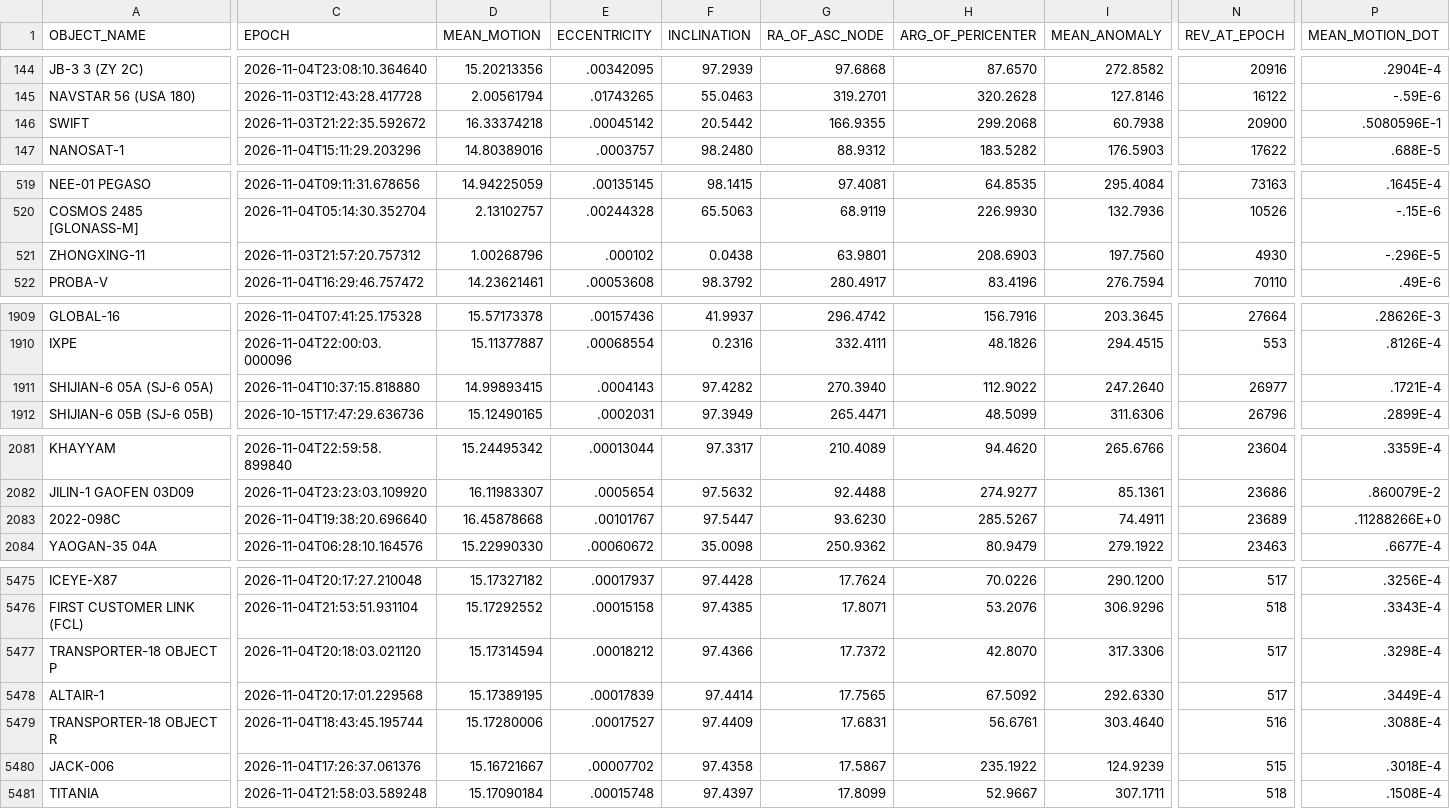
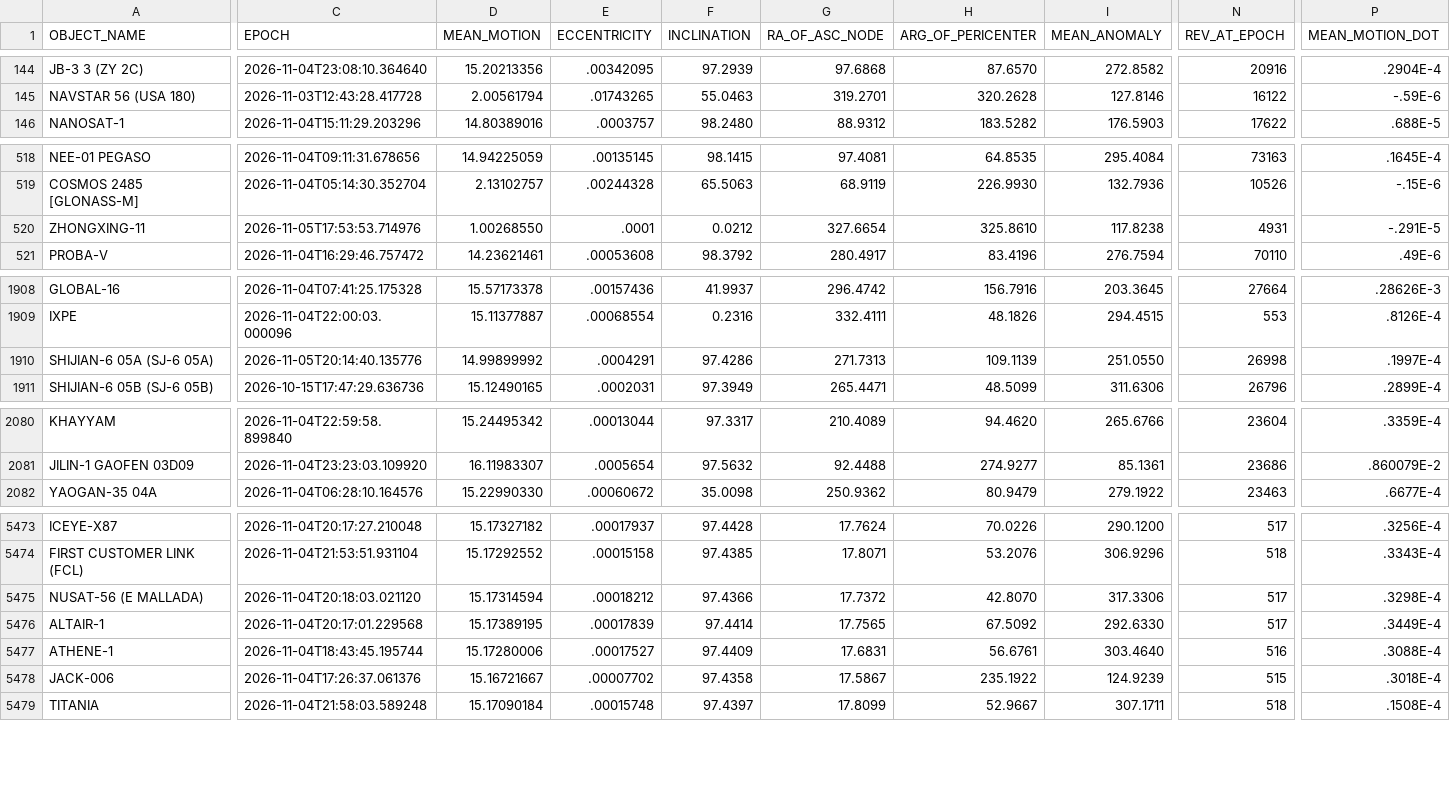
Before and after one commit to GumDropSoftware/overhead-satellites, a CSV file: elements/core.csv, drawn as a sheet; only a part is shown, gaps mark what is left out; removed rows and columns are numbered as before the commit, all else as after; rows hold the shown columns only; the diff covers the shown part only; the diff names each change by its address in the sheet, - before the commit and + after, or states it on an @@ line.

```diff
--- a/elements/core.csv
+++ b/elements/core.csv
-row 146: SWIFT | 2026-11-03T21:22:35.592672 | 16.33374218 | .00045142 | 20.5442 | 166.9355 | 299.2068 | 60.7938 | 20900 | .5080596E-1
-C520 (EPOCH): 2026-11-03T21:57:20.757312
+C520 (EPOCH): 2026-11-05T17:53:53.714976
-D520 (MEAN_MOTION): 1.00268796
+D520 (MEAN_MOTION): 1.00268550
-E520 (ECCENTRICITY): .000102
+E520 (ECCENTRICITY): .0001
-F520 (INCLINATION): 0.0438
+F520 (INCLINATION): 0.0212
-G520 (RA_OF_ASC_NODE): 63.9801
+G520 (RA_OF_ASC_NODE): 327.6654
-H520 (ARG_OF_PERICENTER): 208.6903
+H520 (ARG_OF_PERICENTER): 325.8610
-I520 (MEAN_ANOMALY): 197.7560
+I520 (MEAN_ANOMALY): 117.8238
-N520 (REV_AT_EPOCH): 4930
+N520 (REV_AT_EPOCH): 4931
-P520 (MEAN_MOTION_DOT): -.296E-5
+P520 (MEAN_MOTION_DOT): -.291E-5
-C1910 (EPOCH): 2026-11-04T10:37:15.818880
+C1910 (EPOCH): 2026-11-05T20:14:40.135776
-D1910 (MEAN_MOTION): 14.99893415
+D1910 (MEAN_MOTION): 14.99899992
-E1910 (ECCENTRICITY): .0004143
+E1910 (ECCENTRICITY): .0004291
-F1910 (INCLINATION): 97.4282
+F1910 (INCLINATION): 97.4286
-G1910 (RA_OF_ASC_NODE): 270.3940
+G1910 (RA_OF_ASC_NODE): 271.7313
-H1910 (ARG_OF_PERICENTER): 112.9022
+H1910 (ARG_OF_PERICENTER): 109.1139
-I1910 (MEAN_ANOMALY): 247.2640
+I1910 (MEAN_ANOMALY): 251.0550
-N1910 (REV_AT_EPOCH): 26977
+N1910 (REV_AT_EPOCH): 26998
-P1910 (MEAN_MOTION_DOT): .1721E-4
+P1910 (MEAN_MOTION_DOT): .1997E-4
-row 2083: 2022-098C | 2026-11-04T19:38:20.696640 | 16.45878668 | .00101767 | 97.5447 | 93.6230 | 285.5267 | 74.4911 | 23689 | .11288266E+0
-A5475 (OBJECT_NAME): TRANSPORTER-18 OBJECT P
+A5475 (OBJECT_NAME): NUSAT-56 (E MALLADA)
-A5477 (OBJECT_NAME): TRANSPORTER-18 OBJECT R
+A5477 (OBJECT_NAME): ATHENE-1
```
Also changed, not shown: 19 edited cells elsewhere in this file, catalog.csv, 1 other file.
